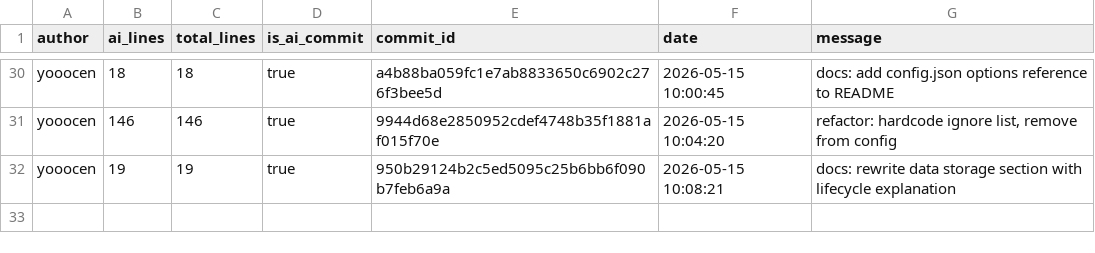
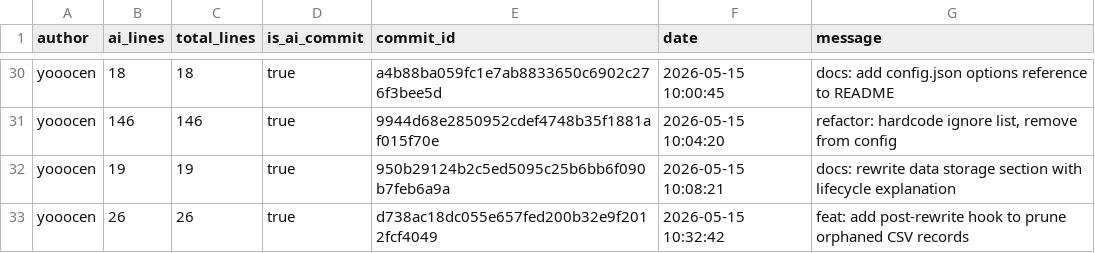
Before and after one commit to JohnJAS/git-code-tracker, a CSV file: .ai-tracking/yooocen.csv, drawn as a sheet; only a part is shown, gaps mark what is left out.

```diff
--- a/.ai-tracking/yooocen.csv
+++ b/.ai-tracking/yooocen.csv
@@ -32 +32,2 @@ yooocen,146,146,true,9944d68e2850952cdef4748b35f1881af015f70e,2026-05-15 10:04:2
 yooocen,19,19,true,950b29124b2c5ed5095c25b6bb6f090b7feb6a9a,2026-05-15 10:08:21,docs: rewrite data storage section with lifecycle explanation
+yooocen,26,26,true,d738ac18dc055e657fed200b32e9f2012fcf4049,2026-05-15 10:32:42,feat: add post-rewrite hook to prune orphaned CSV records
```
